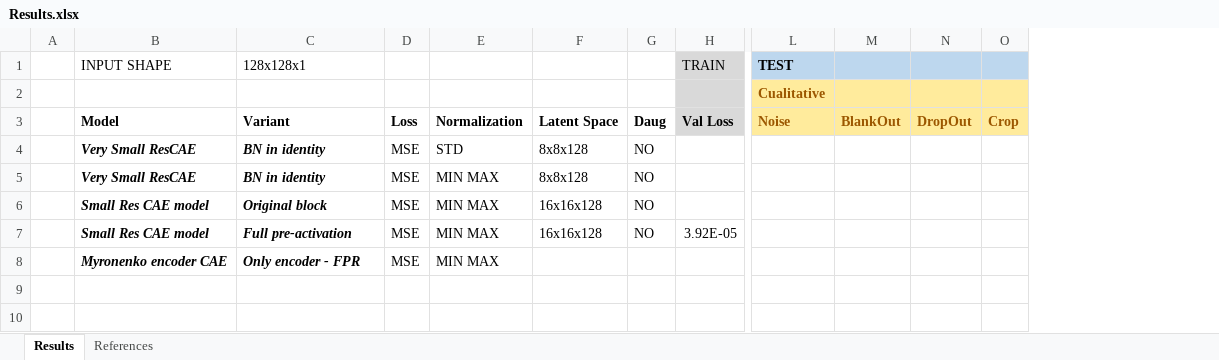
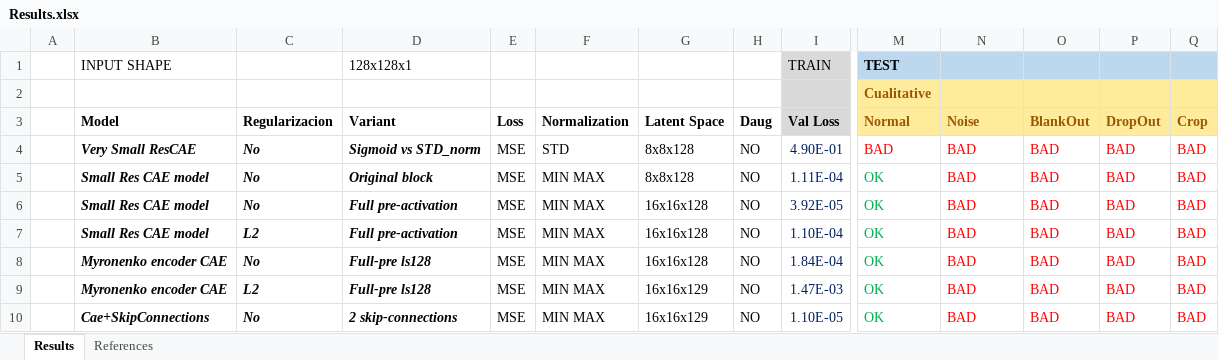
Before and after one commit to AdrianArnaiz/Brain-MRI-Autoencoder, an Excel workbook: src/2.Experiments/results/Results.xlsx, sheet Results, drawn as a sheet; only a part is shown, gaps mark what is left out; values as stored, in another font and other column widths than the file's, no borders; removed rows and columns are numbered as before the commit, all else as after; rows hold the shown columns only; the diff names each change by its address in the sheet, - before the commit and + after, or states it on an @@ line.

Commit message:
Skip autoencoder and regularization experiments #8

```diff
--- a/src/2.Experiments/results/Results.xlsx (sheet Results)
+++ b/src/2.Experiments/results/Results.xlsx (sheet Results)
+column C (Regularizacion), row 6: No
+column M (Normal), rows 1-2: TEST | Cualitative; row 6: OK
-N1 (Noise): TEST
+N1 (Noise): (empty)
-N2 (Noise): Cualitative
+N2 (Noise): (empty)
-row 4:  | Very Small ResCAE | BN in identity | MSE | STD | 8x8x128 | NO
-row 5:  | Very Small ResCAE | BN in identity | MSE | MIN MAX | 8x8x128 | NO
-row 6:  | Small Res CAE model | Original block | MSE | MIN MAX | 16x16x128 | NO
+row 4:  | Very Small ResCAE | No | Sigmoid vs STD_norm | MSE | STD | 8x8x128 | NO | 4.90E-01 | BAD | BAD | BAD | BAD | BAD
+row 5:  | Small Res CAE model | No | Original block | MSE | MIN MAX | 8x8x128 | NO | 1.11E-04 | OK | BAD | BAD | BAD | BAD
-I6 text colour: black
+I6 text colour: #002060
-N6 (Noise): (empty)
+N6 (Noise): BAD
-O6 (BlankOut): (empty)
+O6 (BlankOut): BAD
-P6 (DropOut): (empty)
+P6 (DropOut): BAD
-Q6 (Crop): (empty)
+Q6 (Crop): BAD
-row 8:  | Myronenko encoder CAE | Only encoder - FPR | MSE | MIN MAX
+row 7:  | Small Res CAE model | L2 | Full pre-activation | MSE | MIN MAX | 16x16x128 | NO | 1.10E-04 | OK | BAD | BAD | BAD | BAD
+row 8:  | Myronenko encoder CAE | No | Full-pre ls128 | MSE | MIN MAX | 16x16x128 | NO | 1.84E-04 | OK | BAD | BAD | BAD | BAD
+row 9:  | Myronenko encoder CAE | L2 | Full-pre ls128 | MSE | MIN MAX | 16x16x129 | NO | 1.47E-03 | OK | BAD | BAD | BAD | BAD
+row 10:  | Cae+SkipConnections | No | 2 skip-connections | MSE | MIN MAX | 16x16x129 | NO | 1.10E-05 | OK | BAD | BAD | BAD | BAD
```
Also changed, not shown: 40 other files.
